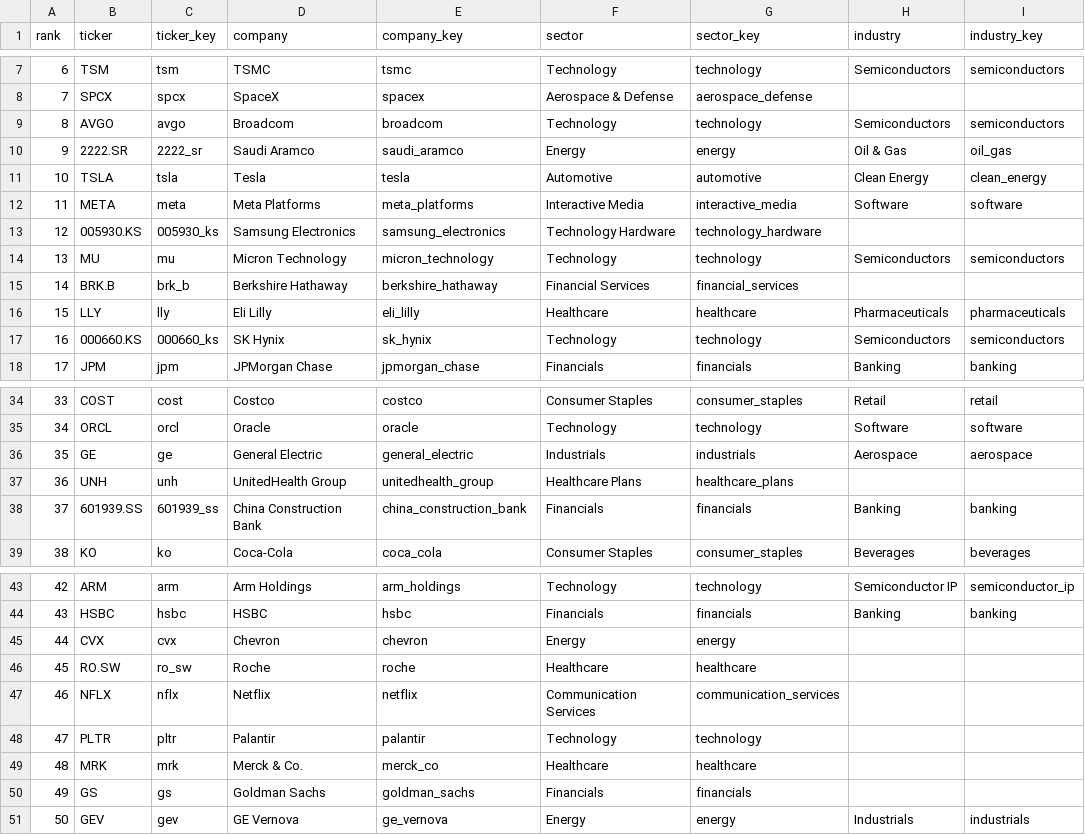
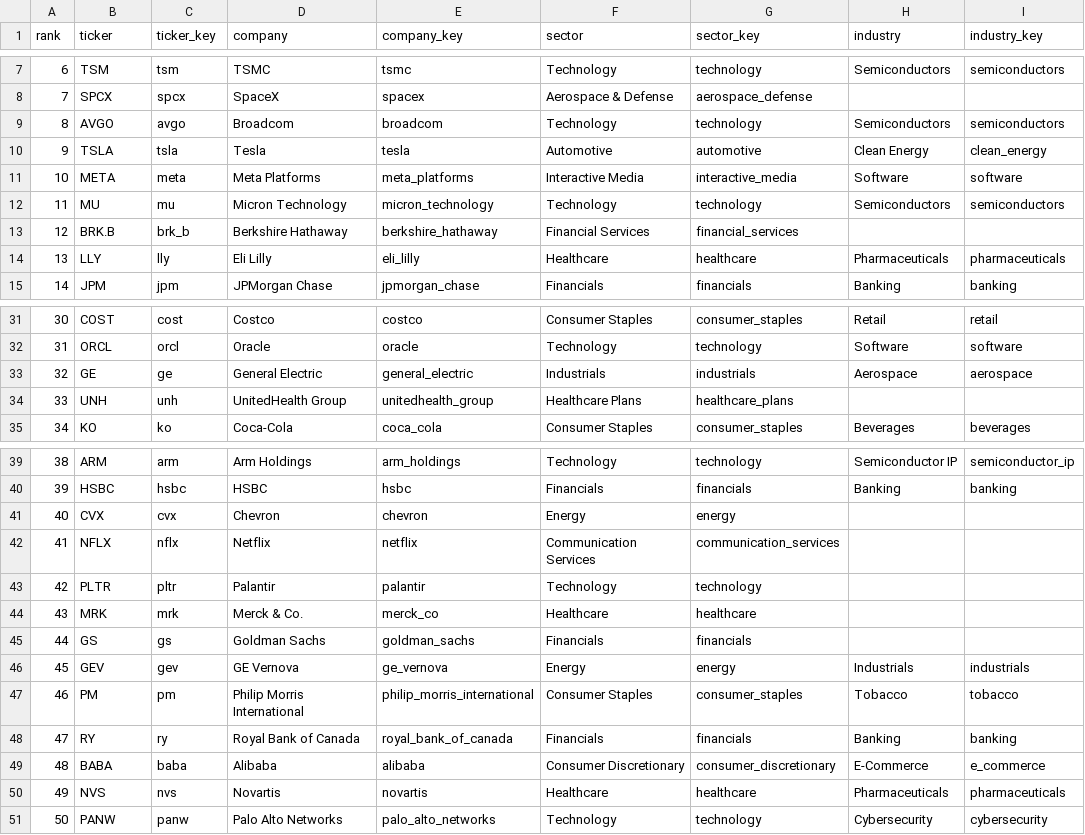
Before and after one commit to lukebabs/signalops, a CSV file: internal/adapters/marketdata/massive/top50megacap.normalized.csv, drawn as a sheet; only a part is shown, gaps mark what is left out; removed rows and columns are numbered as before the commit, all else as after; the diff names each change by its address in the sheet, - before the commit and + after, or states it on an @@ line.

Commit message:
Revise daily schedule and supported megacap universe

```diff
--- a/internal/adapters/marketdata/massive/top50megacap.normalized.csv
+++ b/internal/adapters/marketdata/massive/top50megacap.normalized.csv
-row 10: 9 | 2222.SR | 2222_sr | Saudi Aramco | saudi_aramco | Energy | energy | Oil & Gas | oil_gas
@@ column A (rank) renumbered between rows 10 and 46 @@
-row 13: 12 | 005930.KS | 005930_ks | Samsung Electronics | samsung_electronics | Technology Hardware | technology_hardware
-row 17: 16 | 000660.KS | 000660_ks | SK Hynix | sk_hynix | Technology | technology | Semiconductors | semiconductors
-row 38: 37 | 601939.SS | 601939_ss | China Construction Bank | china_construction_bank | Financials | financials | Banking | banking
-row 46: 45 | RO.SW | ro_sw | Roche | roche | Healthcare | healthcare
+row 47: 46 | PM | pm | Philip Morris International | philip_morris_international | Consumer Staples | consumer_staples | Tobacco | tobacco
+row 48: 47 | RY | ry | Royal Bank of Canada | royal_bank_of_canada | Financials | financials | Banking | banking
+row 49: 48 | BABA | baba | Alibaba | alibaba | Consumer Discretionary | consumer_discretionary | E-Commerce | e_commerce
+row 50: 49 | NVS | nvs | Novartis | novartis | Healthcare | healthcare | Pharmaceuticals | pharmaceuticals
+row 51: 50 | PANW | panw | Palo Alto Networks | palo_alto_networks | Technology | technology | Cybersecurity | cybersecurity
```
Also changed, not shown: 10 other files.
